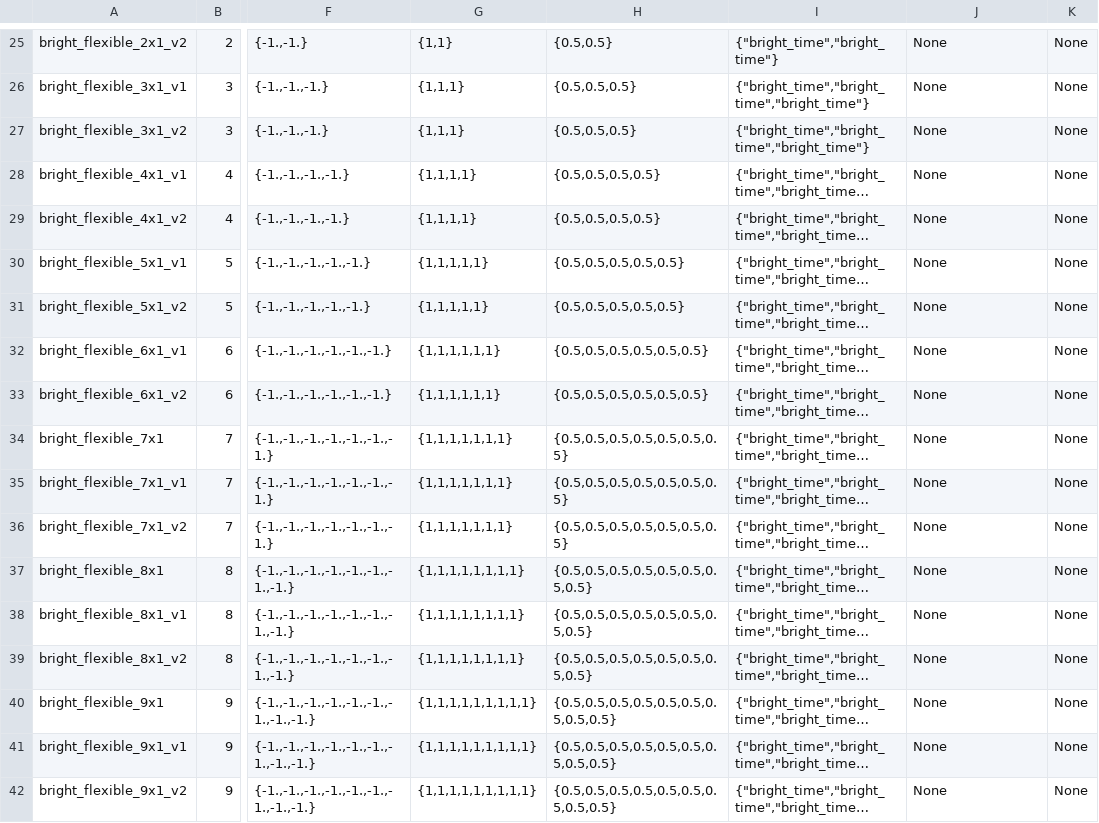
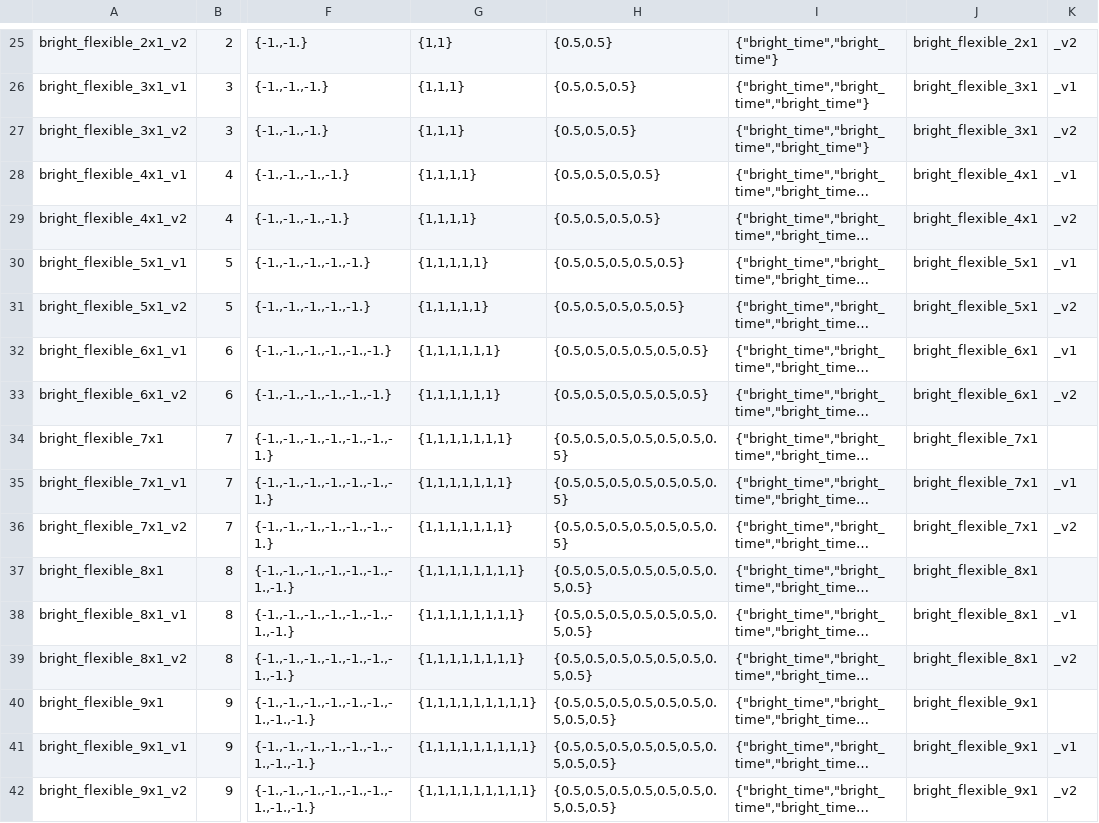
Before and after one commit to sdss/sdssdb, a CSV file: schema/sdss5db/targetdb/data_table/cadence/cadences_update_for_v1_targeting.csv, drawn as a sheet; only a part is shown, gaps mark what is left out; long unchanged cells end in …; the diff covers the shown part only; the diff names each change by its address in the sheet, - before the commit and + after, or states it on an @@ line.

```diff
--- a/schema/sdss5db/targetdb/data_table/cadence/cadences_update_for_v1_targeting.csv
+++ b/schema/sdss5db/targetdb/data_table/cadence/cadences_update_for_v1_targeting.csv
-J25: None
+J25: bright_flexible_2x1
-K25: None
+K25: _v2
-J26:J27: None
+J26:J27: bright_flexible_3x1
-K26: None
+K26: _v1
-K27: None
+K27: _v2
-J28:J29: None
+J28:J29: bright_flexible_4x1
-K28: None
+K28: _v1
-K29: None
+K29: _v2
-J30:J31: None
+J30:J31: bright_flexible_5x1
-K30: None
+K30: _v1
-K31: None
+K31: _v2
-J32:J33: None
+J32:J33: bright_flexible_6x1
-K32: None
+K32: _v1
-K33: None
+K33: _v2
-J34:J36: None
+J34:J36: bright_flexible_7x1
-K34: None
+K34: (empty)
-K35: None
+K35: _v1
-K36: None
+K36: _v2
-J37:J39: None
+J37:J39: bright_flexible_8x1
-K37: None
+K37: (empty)
-K38: None
+K38: _v1
-K39: None
+K39: _v2
-J40:J42: None
+J40:J42: bright_flexible_9x1
-K40: None
+K40: (empty)
-K41: None
+K41: _v1
-K42: None
+K42: _v2
```
Also changed, not shown: 48 edited cells elsewhere in this file.
